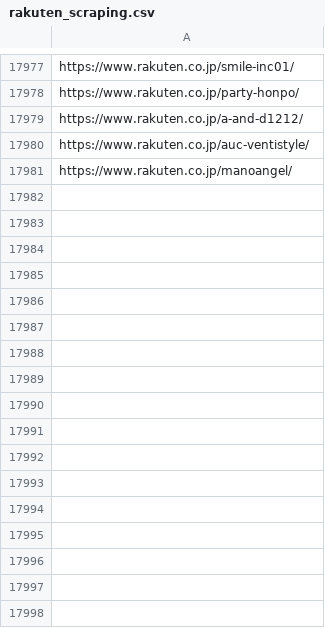
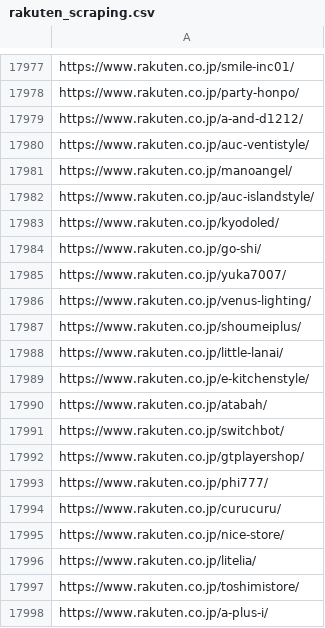
Before and after one commit to toaruman/PROLE, a CSV file: rakuten_scraping.csv, drawn as a sheet; only a part is shown, gaps mark what is left out; the diff names each change by its address in the sheet, - before the commit and + after, or states it on an @@ line.

```diff
--- a/rakuten_scraping.csv
+++ b/rakuten_scraping.csv
+row 17982: https://www.rakuten.co.jp/auc-islandstyle/
+row 17983: https://www.rakuten.co.jp/kyodoled/
+row 17984: https://www.rakuten.co.jp/go-shi/
+row 17985: https://www.rakuten.co.jp/yuka7007/
+row 17986: https://www.rakuten.co.jp/venus-lighting/
+row 17987: https://www.rakuten.co.jp/shoumeiplus/
+row 17988: https://www.rakuten.co.jp/little-lanai/
+row 17989: https://www.rakuten.co.jp/e-kitchenstyle/
+row 17990: https://www.rakuten.co.jp/atabah/
+row 17991: https://www.rakuten.co.jp/switchbot/
+row 17992: https://www.rakuten.co.jp/gtplayershop/
+row 17993: https://www.rakuten.co.jp/phi777/
+row 17994: https://www.rakuten.co.jp/curucuru/
+row 17995: https://www.rakuten.co.jp/nice-store/
+row 17996: https://www.rakuten.co.jp/litelia/
+row 17997: https://www.rakuten.co.jp/toshimistore/
+row 17998: https://www.rakuten.co.jp/a-plus-i/
```
Also changed, not shown: 1 other file.
